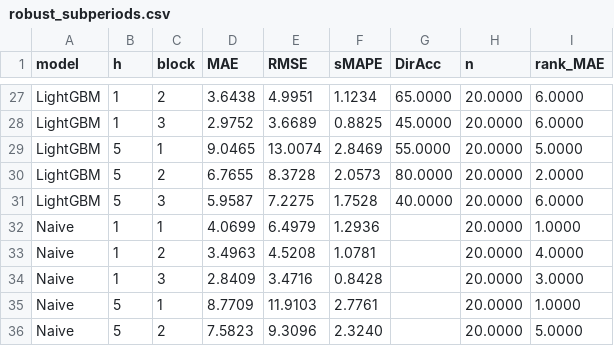
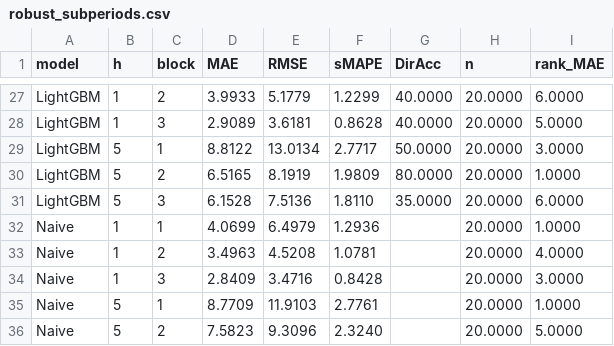
Before and after one commit to MKudryash/aapl-forecast, a CSV file: results/robust_subperiods.csv, drawn as a sheet; only a part is shown, gaps mark what is left out; the diff covers the shown part only; the diff names each change by its address in the sheet, - before the commit and + after, or states it on an @@ line.

```diff
--- a/results/robust_subperiods.csv
+++ b/results/robust_subperiods.csv
-D27 (MAE): 3.6438
+D27 (MAE): 3.9933
-E27 (RMSE): 4.9951
+E27 (RMSE): 5.1779
-F27 (sMAPE): 1.1234
+F27 (sMAPE): 1.2299
-G27 (DirAcc): 65.0000
+G27 (DirAcc): 40.0000
-D28 (MAE): 2.9752
+D28 (MAE): 2.9089
-E28 (RMSE): 3.6689
+E28 (RMSE): 3.6181
-F28 (sMAPE): 0.8825
+F28 (sMAPE): 0.8628
-G28 (DirAcc): 45.0000
+G28 (DirAcc): 40.0000
-I28 (rank_MAE): 6.0000
+I28 (rank_MAE): 5.0000
-D29 (MAE): 9.0465
+D29 (MAE): 8.8122
-E29 (RMSE): 13.0074
+E29 (RMSE): 13.0134
-F29 (sMAPE): 2.8469
+F29 (sMAPE): 2.7717
-G29 (DirAcc): 55.0000
+G29 (DirAcc): 50.0000
-I29 (rank_MAE): 5.0000
+I29 (rank_MAE): 3.0000
-D30 (MAE): 6.7655
+D30 (MAE): 6.5165
-E30 (RMSE): 8.3728
+E30 (RMSE): 8.1919
-F30 (sMAPE): 2.0573
+F30 (sMAPE): 1.9809
-I30 (rank_MAE): 2.0000
+I30 (rank_MAE): 1.0000
-D31 (MAE): 5.9587
+D31 (MAE): 6.1528
-E31 (RMSE): 7.2275
+E31 (RMSE): 7.5136
-F31 (sMAPE): 1.7528
+F31 (sMAPE): 1.8110
-G31 (DirAcc): 40.0000
+G31 (DirAcc): 35.0000
```
Also changed, not shown: 33 edited cells elsewhere in this file, results/dm_tests.csv, results/metrics.csv, 24 other files.
